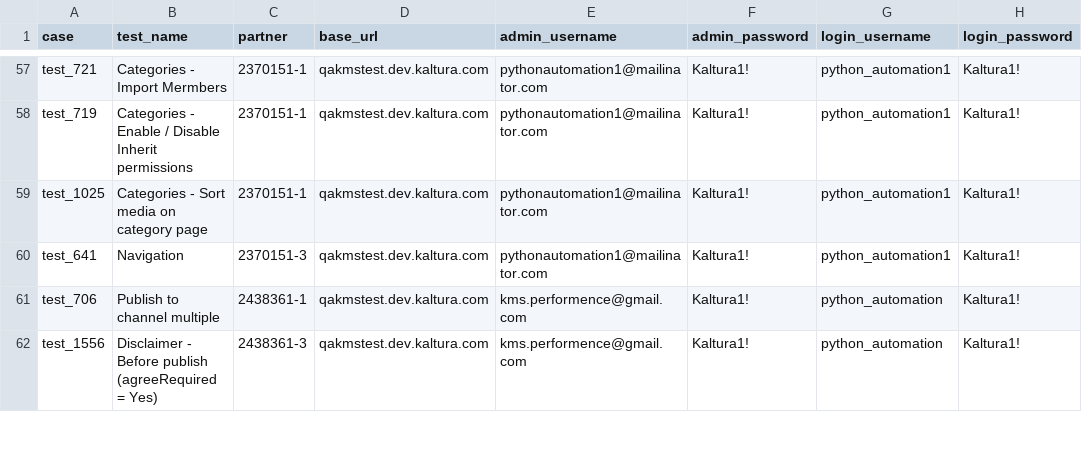
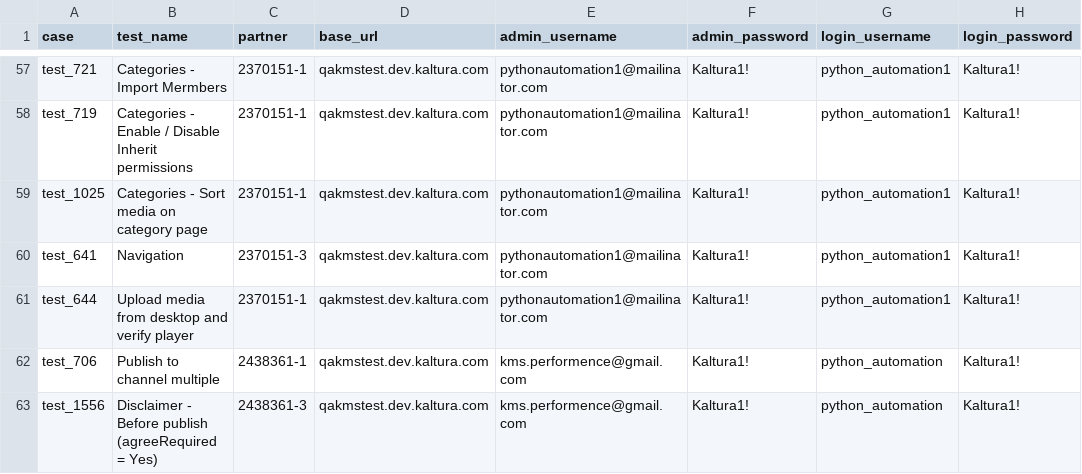
Before and after one commit to NadyaDi/kms-automation, a CSV file: web/ini/testPartnersTesting.csv, drawn as a sheet; only a part is shown, gaps mark what is left out.

Commit message:
added test 644 Upload media from desktop and verify in player - finished

```diff
--- a/web/ini/testPartnersTesting.csv
+++ b/web/ini/testPartnersTesting.csv
@@ -60,2 +60,3 @@ test_1025,Categories - Sort media on category page,2370151-1,qakmstest.dev.kaltu
 test_641,Navigation,2370151-3,qakmstest.dev.kaltura.com,pythonautomation1@mailinator.com,Kaltura1!,python_automation1,Kaltura1!
+test_644,Upload media from desktop and verify player,2370151-1,qakmstest.dev.kaltura.com,pythonautomation1@mailinator.com,Kaltura1!,python_automation1,Kaltura1!
 test_706,Publish to channel multiple,2438361-1,qakmstest.dev.kaltura.com,kms.performence@gmail.com,Kaltura1!,python_automation,Kaltura1!
```
Also changed, not shown: web/ini/testPartnersProd.csv, web/ini/testPartnersProdNewUI.csv, 6 other files.
